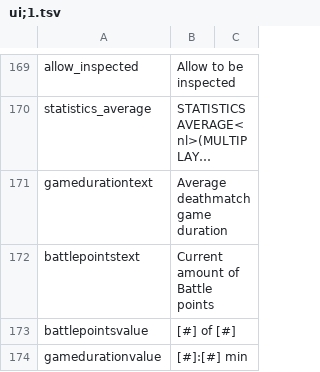
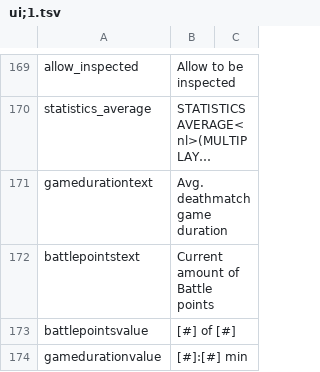
Before and after one commit to CrashDown963/Worldshift, a TSV file: data/texts/en/ui;1.tsv, drawn as a sheet; only a part is shown, gaps mark what is left out; long unchanged cells end in …; the diff names each change by its address in the sheet, - before the commit and + after, or states it on an @@ line.

Commit message:
changed level text in statistics window

```diff
--- a/data/texts/en/ui;1.tsv
+++ b/data/texts/en/ui;1.tsv
-B171: Average deathmatch game duration
+B171: Avg. deathmatch game duration
```
Also changed, not shown: 1 other file.
